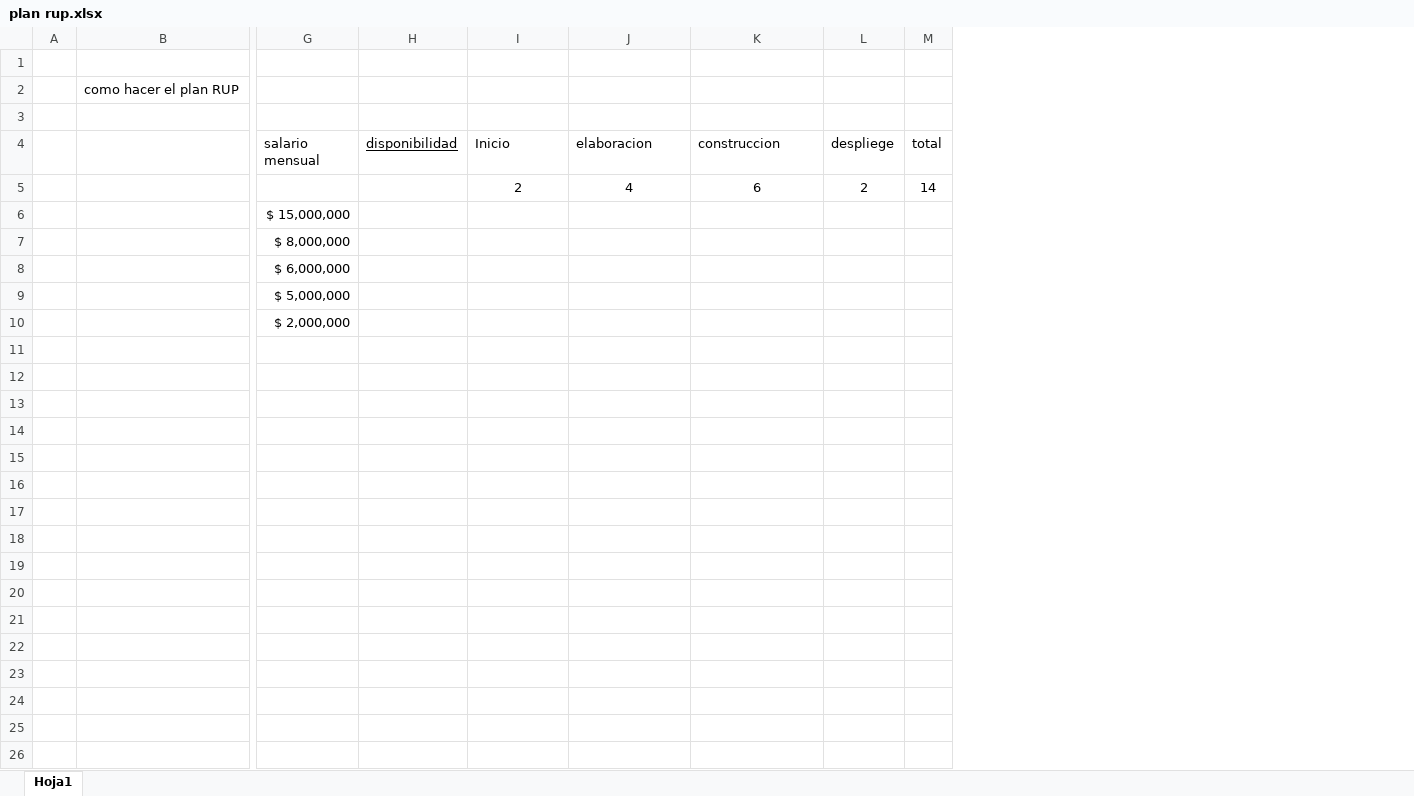
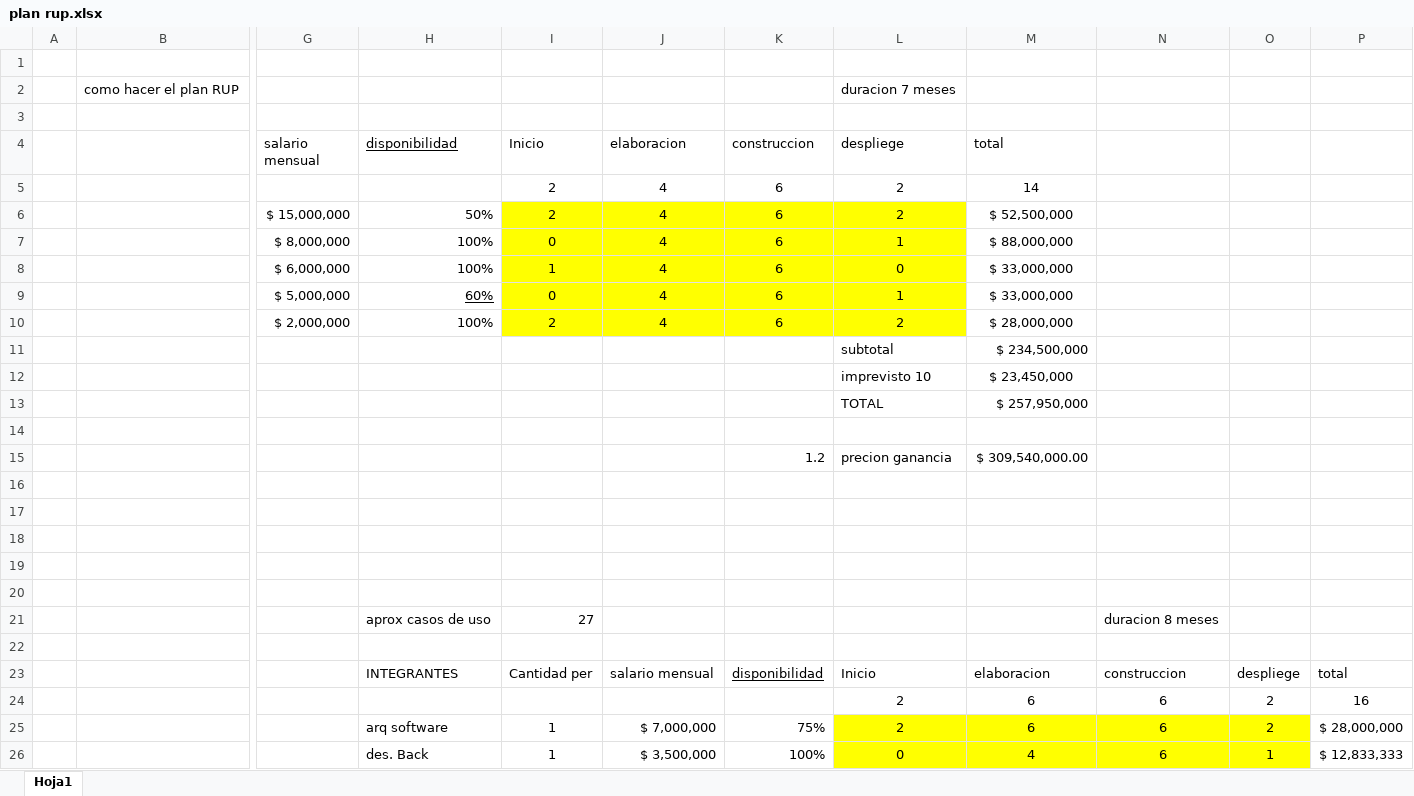
Before and after one commit to C4mg943/U2026, an Excel workbook: 2026/arquitectura/rup/plan rup.xlsx, sheet Hoja1, drawn as a sheet; only a part is shown, gaps mark what is left out; values as stored, in another font and other column widths than the file's, no borders; removed rows and columns are numbered as before the commit, all else as after; rows hold the shown columns only; the diff covers the shown part only; the diff names each change by its address in the sheet, - before the commit and + after, or states it on an @@ line.

```diff
--- a/2026/arquitectura/rup/plan rup.xlsx (sheet Hoja1)
+++ b/2026/arquitectura/rup/plan rup.xlsx (sheet Hoja1)
-column H (disponibilidad), empty
+column H (disponibilidad), rows 6-9: 50% | 100% | 100% | 60%
+column K (construccion), rows 5-9: all 6
+column L (despliege), row 2: duracion 7 meses; rows 5-9: 2 | 2 | 1 | 0 | 1; rows 11-12: subtotal | imprevisto 10
+column M (total), rows 5-9: 14 | $ 52,500,000 | $ 88,000,000 | $ 33,000,000 | $ 33,000,000; rows 11-12: $ 234,500,000 | $ 23,450,000
-column M (total), row 5: 14
+column P, empty
-N4: construccion
+N4: (empty)
-O4: despliege
+O4: (empty)
-N5: 6
+N5: (empty)
-O5: 2
+O5: (empty)
-I6 (Inicio): (empty)
+I6 (Inicio): 2
-I6:J9 fill: none
+I6:J9 fill: #FFFF00
-J6:J9 (elaboracion): (empty)
+J6:J9 (elaboracion): 4
-I7 (Inicio): (empty)
+I7 (Inicio): 0
-I8 (Inicio): (empty)
+I8 (Inicio): 1
-I9 (Inicio): (empty)
+I9 (Inicio): 0
-row 10:  |  | $ 2,000,000
+row 10:  |  | $ 2,000,000 | 100% | 2 | 4 | 6 | 2 | $ 28,000,000
-row 11: (empty)
+row 11:  |  |  |  |  |  |  | subtotal | $ 234,500,000
+row 13:  |  |  |  |  |  |  | TOTAL | $ 257,950,000
+row 14: (empty)
+row 15:  |  |  |  |  |  | 1.2 | precion ganancia | $ 309,540,000.00
+row 16: (empty)
+row 17: (empty)
+row 18: (empty)
+row 19: (empty)
+row 20: (empty)
+row 21:  |  |  | aprox casos de uso | 27 |  |  |  |  | duracion 8 meses
+row 22: (empty)
+row 23:  |  |  | INTEGRANTES | Cantidad per | salario mensual | disponibilidad | Inicio | elaboracion | construccion | despliege | total
+row 24:  |  |  |  |  |  |  | 2 | 6 | 6 | 2 | 16
+row 25:  |  |  | arq software | 1 | $ 7,000,000 | 75% | 2 | 6 | 6 | 2 | $ 28,000,000
+row 26:  |  |  | des. Back | 1 | $ 3,500,000 | 100% | 0 | 4 | 6 | 1 | $ 12,833,333
```
Also changed, not shown: 9 added rows elsewhere in this sheet, 6 other files.
